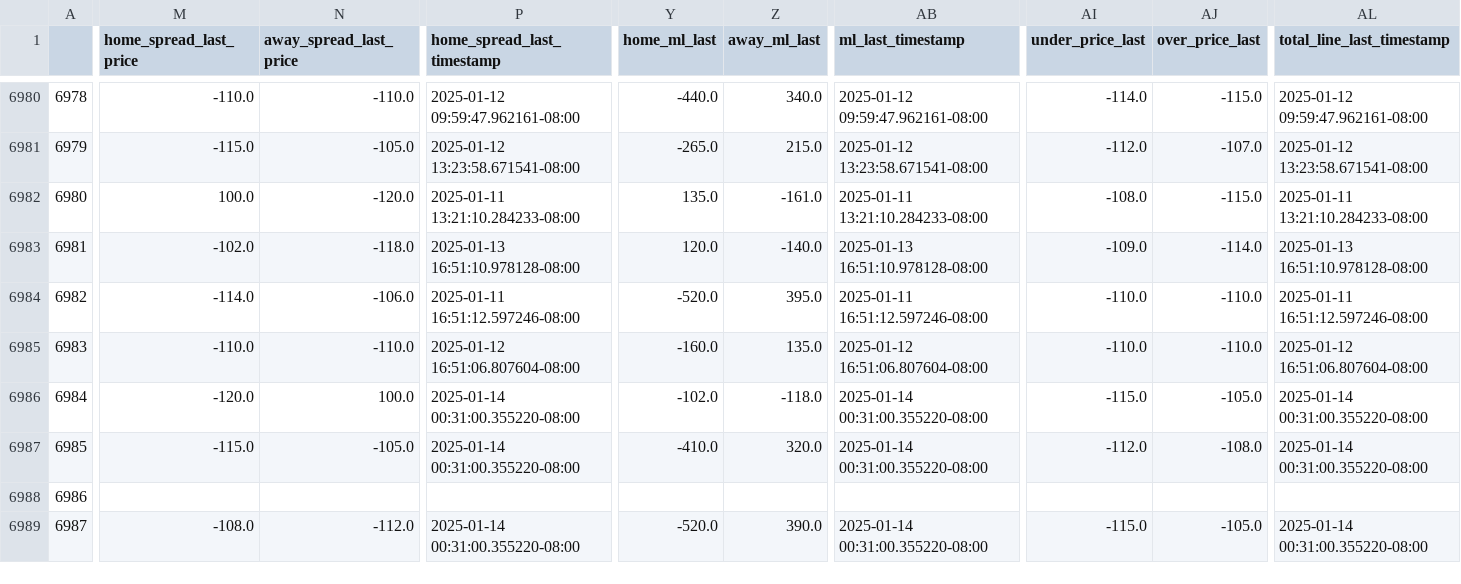
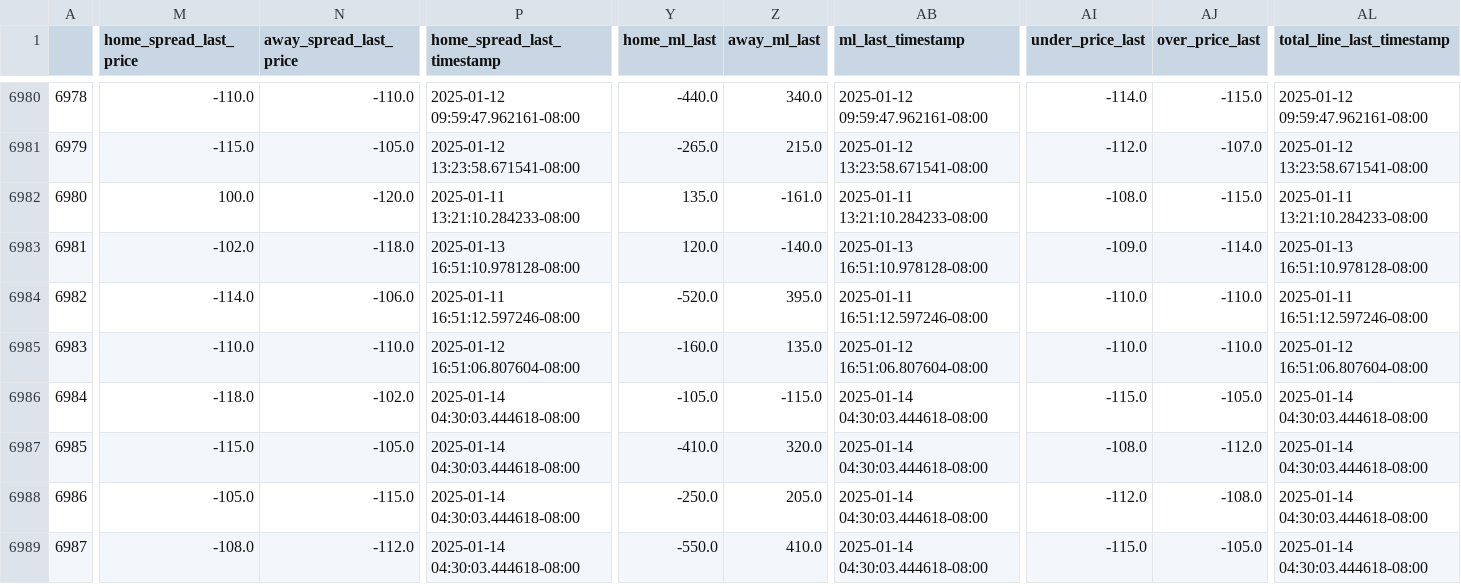
Before and after one commit to greerreNFL/nfelomarket_data, a CSV file: Data/lines.csv, drawn as a sheet; only a part is shown, gaps mark what is left out; the diff covers the shown part only; the diff names each change by its address in the sheet, - before the commit and + after, or states it on an @@ line.

```diff
--- a/Data/lines.csv
+++ b/Data/lines.csv
-M6986 (home_spread_last_price): -120.0
+M6986 (home_spread_last_price): -118.0
-N6986 (away_spread_last_price): 100.0
+N6986 (away_spread_last_price): -102.0
-P6986:P6987 (home_spread_last_timestamp): 2025-01-14 00:31:00.355220-08:00
+P6986:P6987 (home_spread_last_timestamp): 2025-01-14 04:30:03.444618-08:00
-Y6986 (home_ml_last): -102.0
+Y6986 (home_ml_last): -105.0
-Z6986 (away_ml_last): -118.0
+Z6986 (away_ml_last): -115.0
-AB6986:AB6987 (ml_last_timestamp): 2025-01-14 00:31:00.355220-08:00
+AB6986:AB6987 (ml_last_timestamp): 2025-01-14 04:30:03.444618-08:00
-AL6986:AL6987 (total_line_last_timestamp): 2025-01-14 00:31:00.355220-08:00
+AL6986:AL6987 (total_line_last_timestamp): 2025-01-14 04:30:03.444618-08:00
-AI6987 (under_price_last): -112.0
+AI6987 (under_price_last): -108.0
-AJ6987 (over_price_last): -108.0
+AJ6987 (over_price_last): -112.0
-M6988 (home_spread_last_price): (empty)
+M6988 (home_spread_last_price): -105.0
-N6988 (away_spread_last_price): (empty)
+N6988 (away_spread_last_price): -115.0
-P6988 (home_spread_last_timestamp): (empty)
+P6988 (home_spread_last_timestamp): 2025-01-14 04:30:03.444618-08:00
-Y6988 (home_ml_last): (empty)
+Y6988 (home_ml_last): -250.0
-Z6988 (away_ml_last): (empty)
+Z6988 (away_ml_last): 205.0
-AB6988 (ml_last_timestamp): (empty)
+AB6988 (ml_last_timestamp): 2025-01-14 04:30:03.444618-08:00
-AI6988 (under_price_last): (empty)
+AI6988 (under_price_last): -112.0
-AJ6988 (over_price_last): (empty)
+AJ6988 (over_price_last): -108.0
-AL6988 (total_line_last_timestamp): (empty)
+AL6988 (total_line_last_timestamp): 2025-01-14 04:30:03.444618-08:00
-P6989 (home_spread_last_timestamp): 2025-01-14 00:31:00.355220-08:00
+P6989 (home_spread_last_timestamp): 2025-01-14 04:30:03.444618-08:00
-Y6989 (home_ml_last): -520.0
+Y6989 (home_ml_last): -550.0
-Z6989 (away_ml_last): 390.0
+Z6989 (away_ml_last): 410.0
-AB6989 (ml_last_timestamp): 2025-01-14 00:31:00.355220-08:00
+AB6989 (ml_last_timestamp): 2025-01-14 04:30:03.444618-08:00
-AL6989 (total_line_last_timestamp): 2025-01-14 00:31:00.355220-08:00
+AL6989 (total_line_last_timestamp): 2025-01-14 04:30:03.444618-08:00
```
Also changed, not shown: 19 edited cells elsewhere in this file.
